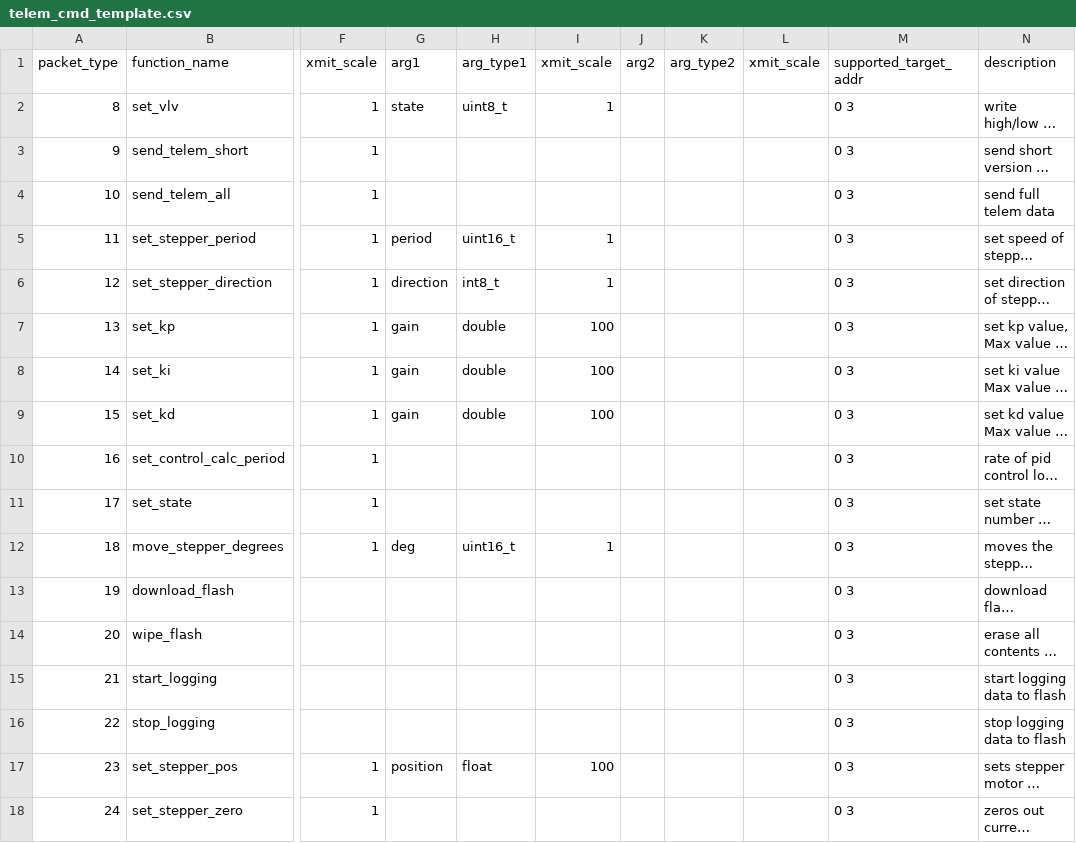
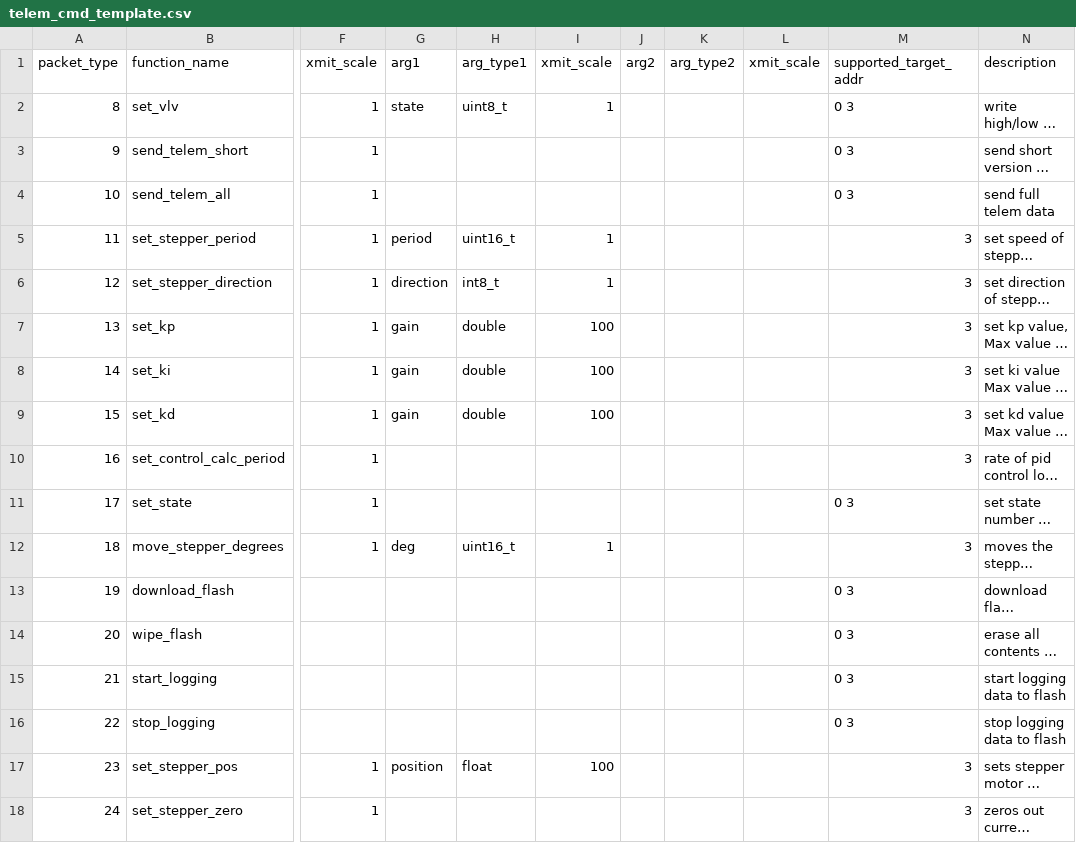
Before and after one commit to nkalan/MASA-firmware-libraries, a CSV file: SerialComms/python/telem_cmd_template.csv, drawn as a sheet; only a part is shown, gaps mark what is left out; long unchanged cells end in …; the diff covers the shown part only; the diff names each change by its address in the sheet, - before the commit and + after, or states it on an @@ line.

```diff
--- a/SerialComms/python/telem_cmd_template.csv
+++ b/SerialComms/python/telem_cmd_template.csv
-M5:M10 (supported_target_addr): 0 3
+M5:M10 (supported_target_addr): 3
-M12 (supported_target_addr): 0 3
+M12 (supported_target_addr): 3
-M17:M18 (supported_target_addr): 0 3
+M17:M18 (supported_target_addr): 3
```
Also changed, not shown: 6 added rows and 8 edited cells elsewhere in this file, 2 other files.
